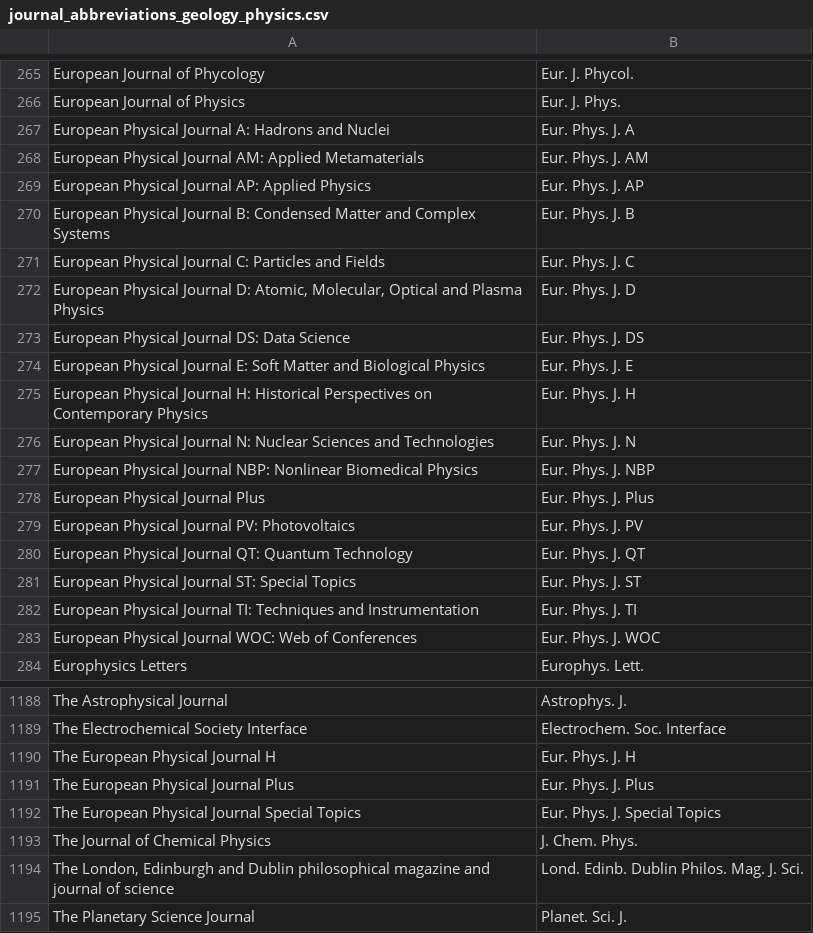
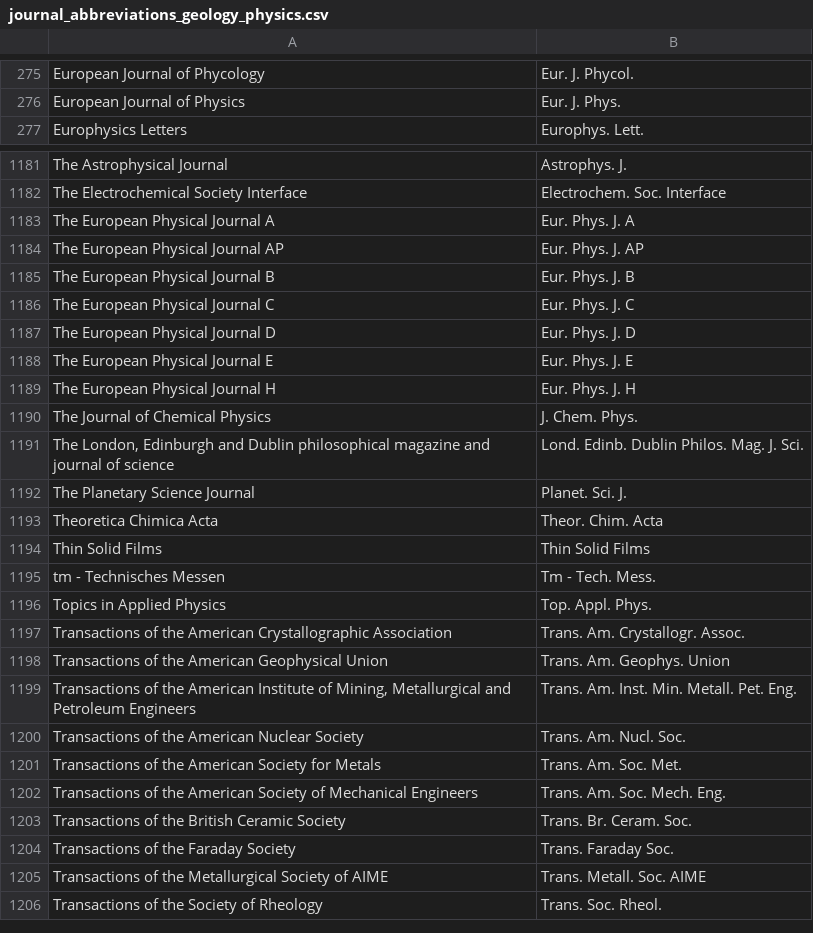
Before and after one commit to JabRef/abbrv.jabref.org, a CSV file: journals/journal_abbreviations_geology_physics.csv, drawn as a sheet; only a part is shown, gaps mark what is left out; the shorter side is filled out with more unchanged rows; the diff covers the shown part only.

Commit message:
corrected EPJ journals

```diff
--- a/journals/journal_abbreviations_geology_physics.csv
+++ b/journals/journal_abbreviations_geology_physics.csv
@@ -266,19 +276,2 @@ European Journal of Phycology;Eur. J. Phycol.
 European Journal of Physics;Eur. J. Phys.
-European Physical Journal A: Hadrons and Nuclei;Eur. Phys. J. A
-European Physical Journal AM: Applied Metamaterials;Eur. Phys. J. AM
-European Physical Journal AP: Applied Physics;Eur. Phys. J. AP
-European Physical Journal B: Condensed Matter and Complex Systems;Eur. Phys. J. B
-European Physical Journal C: Particles and Fields;Eur. Phys. J. C
-European Physical Journal D: Atomic, Molecular, Optical and Plasma Physics;Eur. Phys. J. D
-European Physical Journal DS: Data Science;Eur. Phys. J. DS
-European Physical Journal E: Soft Matter and Biological Physics;Eur. Phys. J. E
-European Physical Journal H: Historical Perspectives on Contemporary Physics;Eur. Phys. J. H
-European Physical Journal N: Nuclear Sciences and Technologies;Eur. Phys. J. N
-European Physical Journal NBP: Nonlinear Biomedical Physics;Eur. Phys. J. NBP
-European Physical Journal Plus;Eur. Phys. J. Plus
-European Physical Journal PV: Photovoltaics;Eur. Phys. J. PV
-European Physical Journal QT: Quantum Technology;Eur. Phys. J. QT
-European Physical Journal ST: Special Topics;Eur. Phys. J. ST
-European Physical Journal TI: Techniques and Instrumentation;Eur. Phys. J. TI
-European Physical Journal WOC: Web of Conferences;Eur. Phys. J. WOC
 Europhysics Letters;Europhys. Lett.
@@ -1189,5 +1182,9 @@ The Astrophysical Journal;Astrophys. J.
 The Electrochemical Society Interface;Electrochem. Soc. Interface
+The European Physical Journal A;Eur. Phys. J. A
+The European Physical Journal AP;Eur. Phys. J. AP
+The European Physical Journal B;Eur. Phys. J. B
+The European Physical Journal C;Eur. Phys. J. C
+The European Physical Journal D;Eur. Phys. J. D
+The European Physical Journal E;Eur. Phys. J. E
 The European Physical Journal H;Eur. Phys. J. H
-The European Physical Journal Plus;Eur. Phys. J. Plus
-The European Physical Journal Special Topics;Eur. Phys. J. Special Topics
 The Journal of Chemical Physics;J. Chem. Phys.
```
Also changed, not shown: 10 added rows and 3 edited cells elsewhere in this file.
